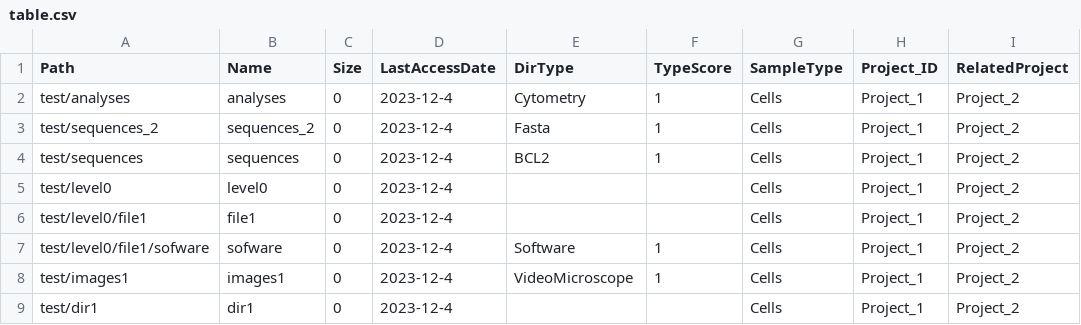
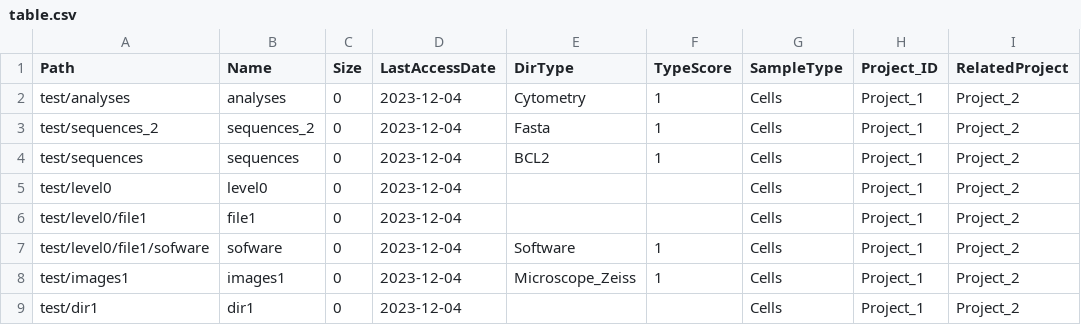
Before and after one commit to FredPont/Data_Lister, a CSV file: results/table.csv, drawn as a sheet; only a part is shown; the diff names each change by its address in the sheet, - before the commit and + after, or states it on an @@ line.

Commit message:
Date month and day formating

```diff
--- a/results/table.csv
+++ b/results/table.csv
-D2:D9 (LastAccessDate): 2023-12-4
+D2:D9 (LastAccessDate): 2023-12-04
-E8 (DirType): VideoMicroscope
+E8 (DirType): Microscope_Zeiss
```
Also changed, not shown: 2 other files.
